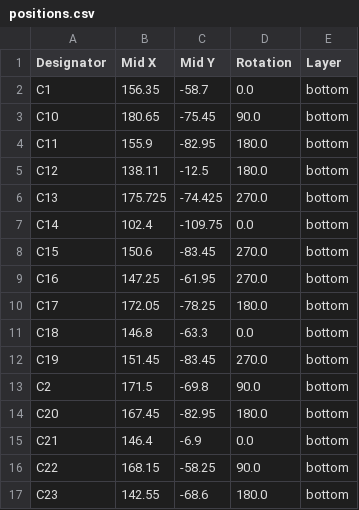
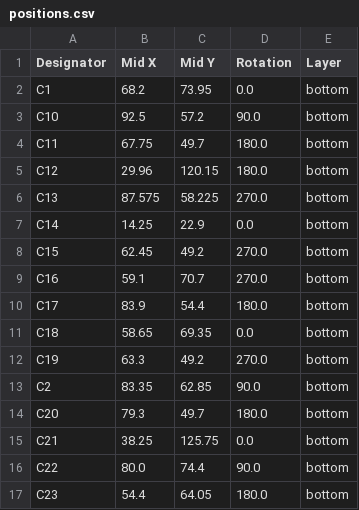
Before and after one commit to EEVengers/ThunderScope, a CSV file: Hardware/KiCad/Thunderscope Digital Test Fixture/Thunderscope Digital Test/production/positions.csv, drawn as a sheet; only a part is shown; the diff covers the shown part only.

```diff
--- a/Hardware/KiCad/Thunderscope Digital Test Fixture/Thunderscope Digital Test/production/positions.csv
+++ b/Hardware/KiCad/Thunderscope Digital Test Fixture/Thunderscope Digital Test/production/positions.csv
@@ -1,17 +1,17 @@
 Designator,Mid X,Mid Y,Rotation,Layer
-C1,156.35,-58.7,0.0,bottom
-C10,180.65,-75.45,90.0,bottom
-C11,155.9,-82.95,180.0,bottom
-C12,138.11,-12.5,180.0,bottom
-C13,175.725,-74.425,270.0,bottom
-C14,102.4,-109.75,0.0,bottom
-C15,150.6,-83.45,270.0,bottom
-C16,147.25,-61.95,270.0,bottom
-C17,172.05,-78.25,180.0,bottom
-C18,146.8,-63.3,0.0,bottom
-C19,151.45,-83.45,270.0,bottom
-C2,171.5,-69.8,90.0,bottom
-C20,167.45,-82.95,180.0,bottom
-C21,146.4,-6.9,0.0,bottom
-C22,168.15,-58.25,90.0,bottom
-C23,142.55,-68.6,180.0,bottom
+C1,68.2,73.95,0.0,bottom
+C10,92.5,57.2,90.0,bottom
+C11,67.75,49.7,180.0,bottom
+C12,29.96,120.15,180.0,bottom
+C13,87.575,58.225,270.0,bottom
+C14,14.25,22.9,0.0,bottom
+C15,62.45,49.2,270.0,bottom
+C16,59.1,70.7,270.0,bottom
+C17,83.9,54.4,180.0,bottom
+C18,58.65,69.35,0.0,bottom
+C19,63.3,49.2,270.0,bottom
+C2,83.35,62.85,90.0,bottom
+C20,79.3,49.7,180.0,bottom
+C21,38.25,125.75,0.0,bottom
+C22,80.0,74.4,90.0,bottom
+C23,54.4,64.05,180.0,bottom
```
Also changed, not shown: 3 added rows and 82 edited cells elsewhere in this file, Hardware/KiCad/Thunderscope Digital Test Fixture/Thunderscope Digital Test/production/bom.csv, Hardware/KiCad/Thunderscope Digital Test Fixture/Thunderscope Digital Test/production/designators.csv, 32 other files.
